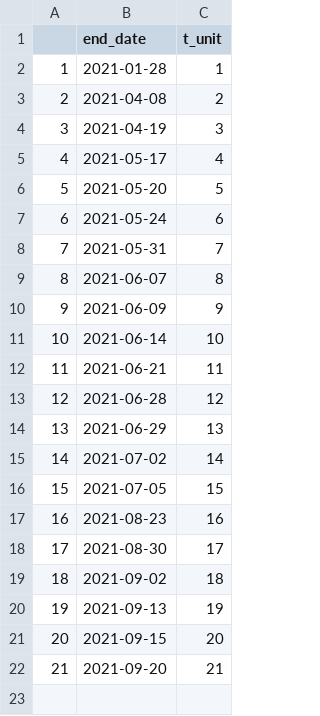
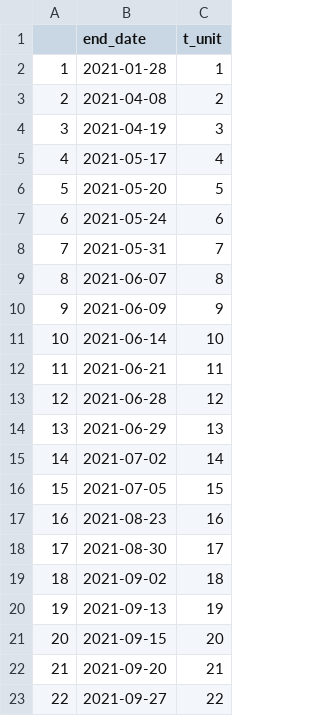
Before and after one commit to MerlinHeidemanns/election_forecast_france, a CSV file: dta/polls_dta/time_identifiers.csv, drawn as a sheet; the diff names each change by its address in the sheet, - before the commit and + after, or states it on an @@ line.

Commit message:
Addition of new poll leads to changes in these

```diff
--- a/dta/polls_dta/time_identifiers.csv
+++ b/dta/polls_dta/time_identifiers.csv
+row 23: 22 | 2021-09-27 | 22
```
Also changed, not shown: 2 other files.
